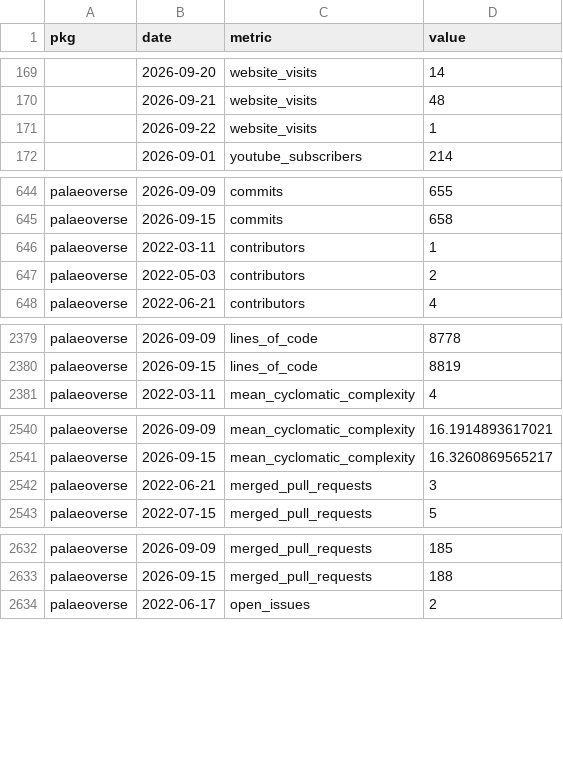
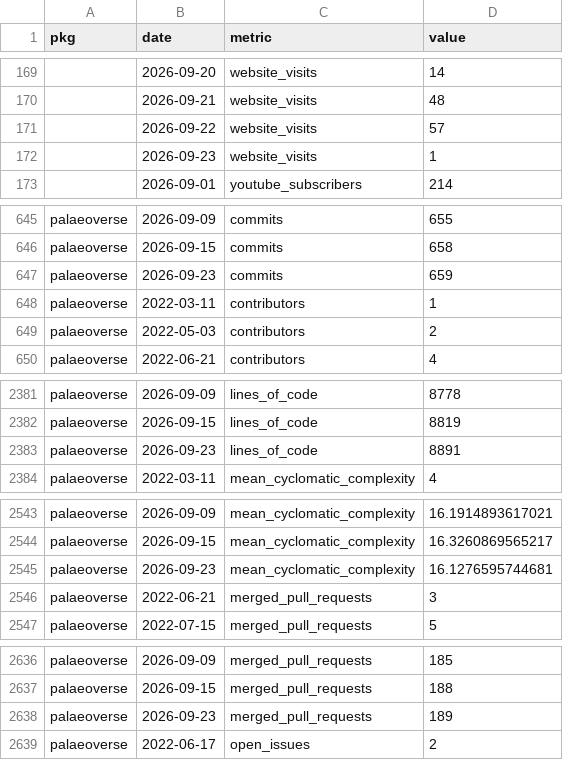
Before and after one commit to palaeoverse/palaeoverse.dashboard, a CSV file: data/metrics.csv, drawn as a sheet; only a part is shown, gaps mark what is left out; the diff covers the shown part only.

```diff
--- a/data/metrics.csv
+++ b/data/metrics.csv
@@ -170,3 +170,4 @@
 "",2026-09-21,"website_visits",48
-"",2026-09-22,"website_visits",1
+"",2026-09-22,"website_visits",57
+"",2026-09-23,"website_visits",1
 "",2026-09-01,"youtube_subscribers",214
@@ -645,2 +646,3 @@
 "palaeoverse",2026-09-15,"commits",658
+"palaeoverse",2026-09-23,"commits",659
 "palaeoverse",2022-03-11,"contributors",1
@@ -2380,2 +2382,3 @@
 "palaeoverse",2026-09-15,"lines_of_code",8819
+"palaeoverse",2026-09-23,"lines_of_code",8891
 "palaeoverse",2022-03-11,"mean_cyclomatic_complexity",4
@@ -2541,2 +2544,3 @@
 "palaeoverse",2026-09-15,"mean_cyclomatic_complexity",16.3260869565217
+"palaeoverse",2026-09-23,"mean_cyclomatic_complexity",16.1276595744681
 "palaeoverse",2022-06-21,"merged_pull_requests",3
@@ -2633,2 +2637,3 @@
 "palaeoverse",2026-09-15,"merged_pull_requests",188
+"palaeoverse",2026-09-23,"merged_pull_requests",189
 "palaeoverse",2022-06-17,"open_issues",2
```
Also changed, not shown: 1 added row elsewhere in this file, 3 other files.
